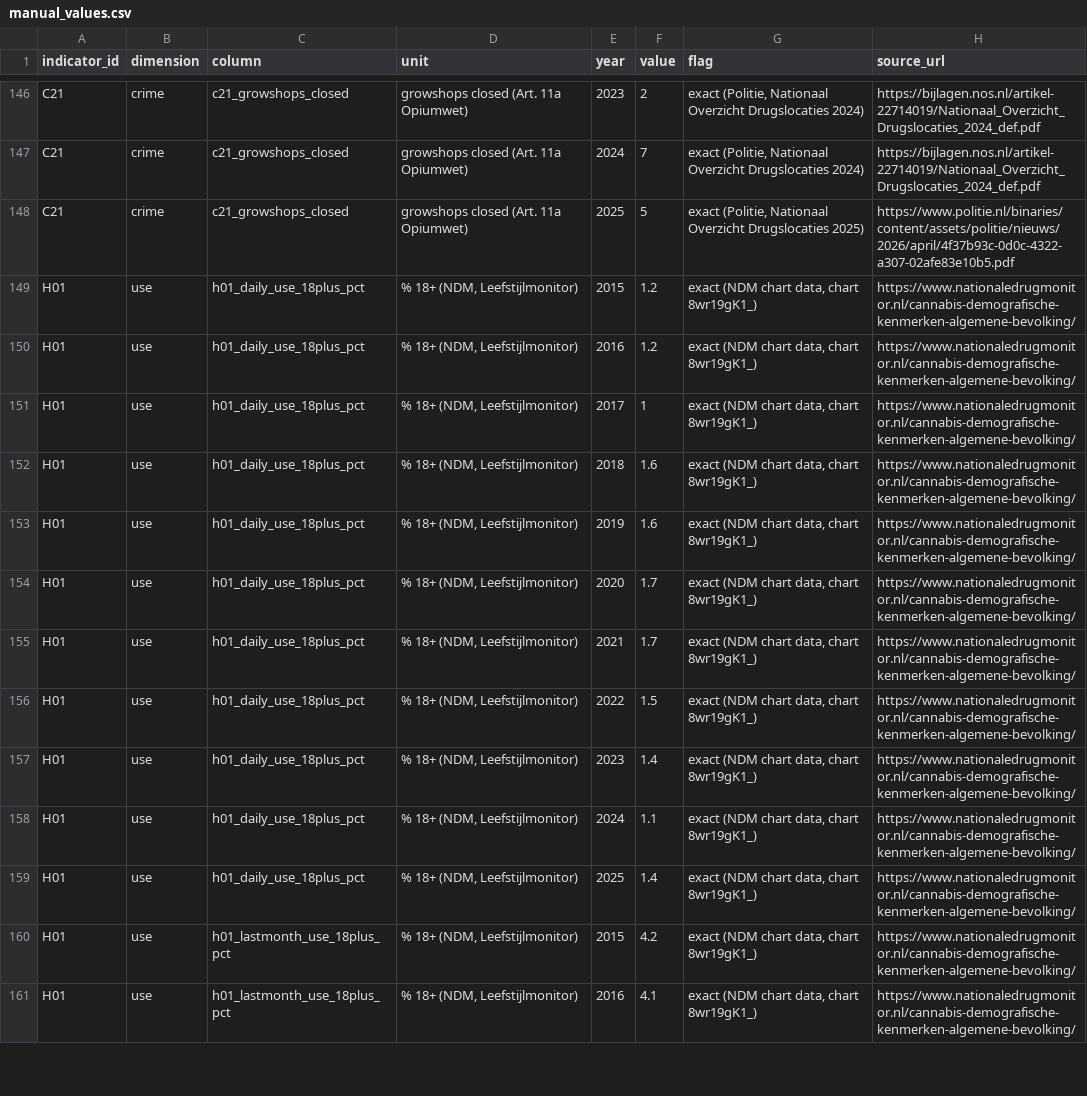
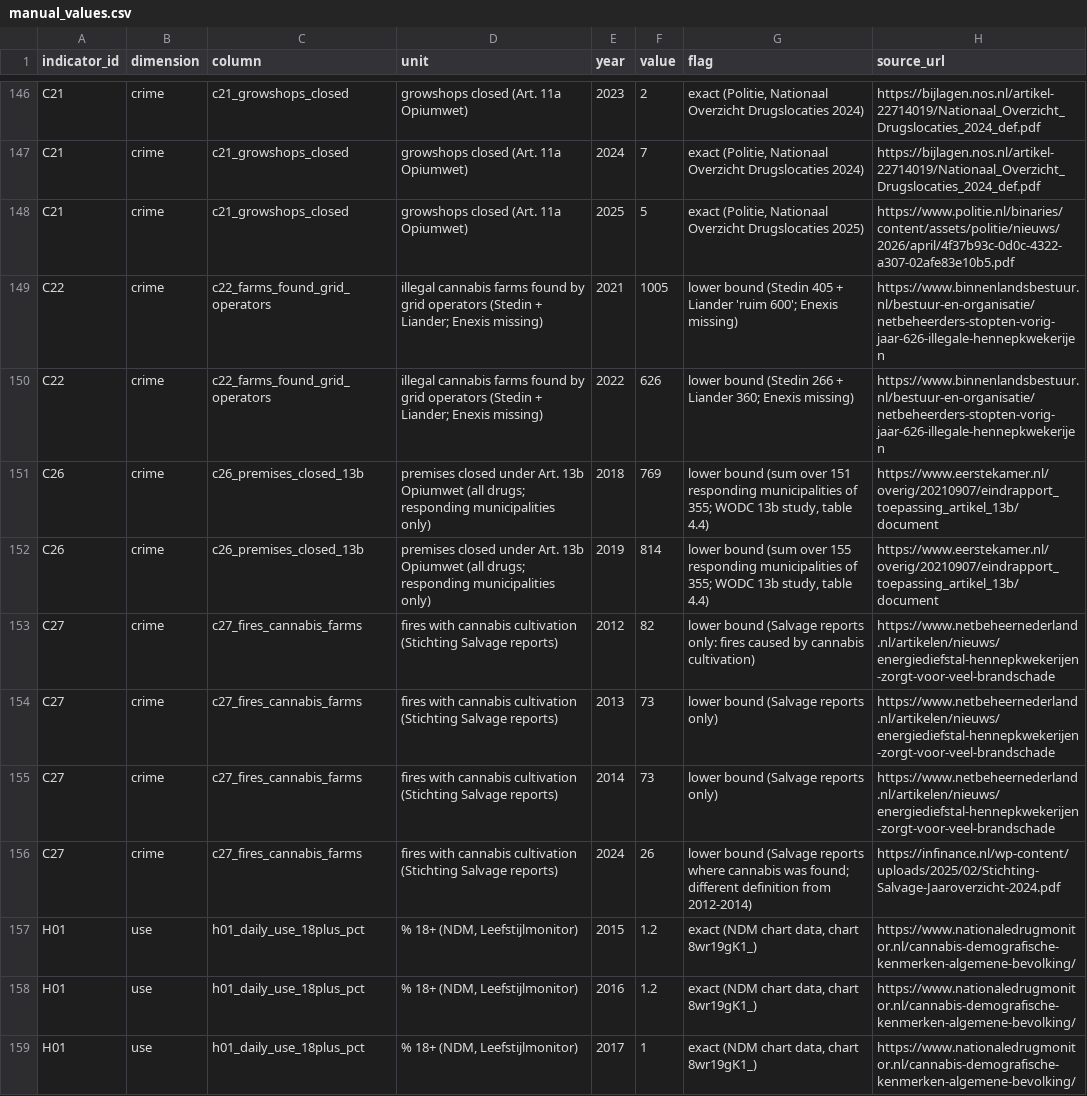
Before and after one commit to timovanommeren/meetbaar_drugsbeleid, a CSV file: data/raw/cannabis/manual_values.csv, drawn as a sheet; only a part is shown, gaps mark what is left out; the shorter side is filled out with more unchanged rows; the diff names each change by its address in the sheet, - before the commit and + after, or states it on an @@ line.

```diff
--- a/data/raw/cannabis/manual_values.csv
+++ b/data/raw/cannabis/manual_values.csv
+row 149: C22 | crime | c22_farms_found_grid_operators | illegal cannabis farms found by grid operators (Stedin + Liander; Enexis missing) | 2021 | 1005 | lower bound (Stedin 405 + Liander 'ruim 600'; Enexis missing) | https://www.binnenlandsbestuur.nl/bestuur-en-organisatie/netbeheerders-stopten-vorig-jaar-626-illegale-hennepkwekerijen
+row 150: C22 | crime | c22_farms_found_grid_operators | illegal cannabis farms found by grid operators (Stedin + Liander; Enexis missing) | 2022 | 626 | lower bound (Stedin 266 + Liander 360; Enexis missing) | https://www.binnenlandsbestuur.nl/bestuur-en-organisatie/netbeheerders-stopten-vorig-jaar-626-illegale-hennepkwekerijen
+row 151: C26 | crime | c26_premises_closed_13b | premises closed under Art. 13b Opiumwet (all drugs; responding municipalities only) | 2018 | 769 | lower bound (sum over 151 responding municipalities of 355; WODC 13b study, table 4.4) | https://www.eerstekamer.nl/overig/20210907/eindrapport_toepassing_artikel_13b/document
+row 152: C26 | crime | c26_premises_closed_13b | premises closed under Art. 13b Opiumwet (all drugs; responding municipalities only) | 2019 | 814 | lower bound (sum over 155 responding municipalities of 355; WODC 13b study, table 4.4) | https://www.eerstekamer.nl/overig/20210907/eindrapport_toepassing_artikel_13b/document
+row 153: C27 | crime | c27_fires_cannabis_farms | fires with cannabis cultivation (Stichting Salvage reports) | 2012 | 82 | lower bound (Salvage reports only: fires caused by cannabis cultivation) | https://www.netbeheernederland.nl/artikelen/nieuws/energiediefstal-hennepkwekerijen-zorgt-voor-veel-brandschade
+row 154: C27 | crime | c27_fires_cannabis_farms | fires with cannabis cultivation (Stichting Salvage reports) | 2013 | 73 | lower bound (Salvage reports only) | https://www.netbeheernederland.nl/artikelen/nieuws/energiediefstal-hennepkwekerijen-zorgt-voor-veel-brandschade
+row 155: C27 | crime | c27_fires_cannabis_farms | fires with cannabis cultivation (Stichting Salvage reports) | 2014 | 73 | lower bound (Salvage reports only) | https://www.netbeheernederland.nl/artikelen/nieuws/energiediefstal-hennepkwekerijen-zorgt-voor-veel-brandschade
+row 156: C27 | crime | c27_fires_cannabis_farms | fires with cannabis cultivation (Stichting Salvage reports) | 2024 | 26 | lower bound (Salvage reports where cannabis was found; different definition from 2012-2014) | https://infinance.nl/wp-content/uploads/2025/02/Stichting-Salvage-Jaaroverzicht-2024.pdf
```
Also changed, not shown: data/processed/amphetamine_harm_long.csv, data/processed/cocaine_harm_long.csv, 34 other files.
